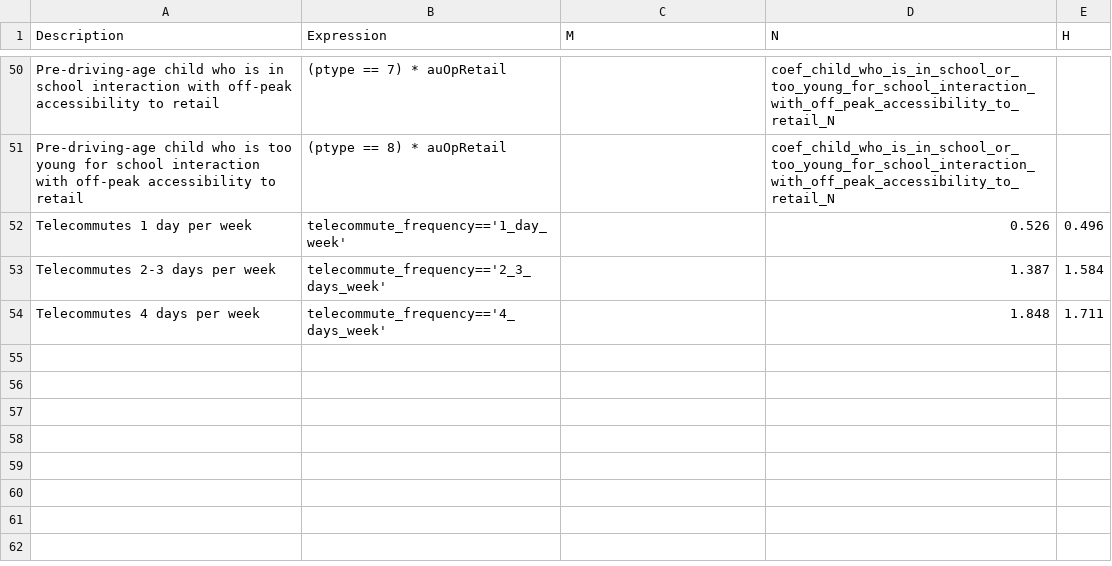
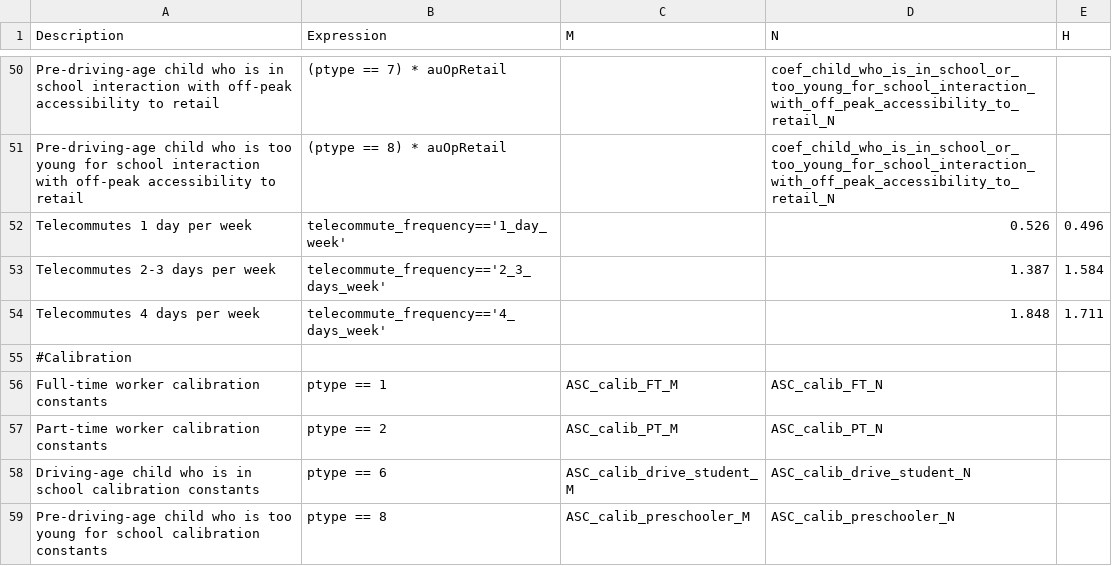
Before and after one commit to CMAP-REPOS/cmap_abm, a CSV file: activitysim/configs/cdap_indiv_and_hhsize1.csv, drawn as a sheet; only a part is shown, gaps mark what is left out; the diff names each change by its address in the sheet, - before the commit and + after, or states it on an @@ line.

Commit message:
added cdap calibration constants for FT, PT, driving-age student and preschooler

```diff
--- a/activitysim/configs/cdap_indiv_and_hhsize1.csv
+++ b/activitysim/configs/cdap_indiv_and_hhsize1.csv
+row 55: #Calibration
+row 56: Full-time worker calibration constants | ptype == 1 | ASC_calib_FT_M | ASC_calib_FT_N
+row 57: Part-time worker calibration constants | ptype == 2 | ASC_calib_PT_M | ASC_calib_PT_N
+row 58: Driving-age child who is in school calibration constants | ptype == 6 | ASC_calib_drive_student_M | ASC_calib_drive_student_N
+row 59: Pre-driving-age child who is too young for school calibration constants | ptype == 8 | ASC_calib_preschooler_M | ASC_calib_preschooler_N
```
Also changed, not shown: activitysim/configs/cdap_coefficients.csv.
